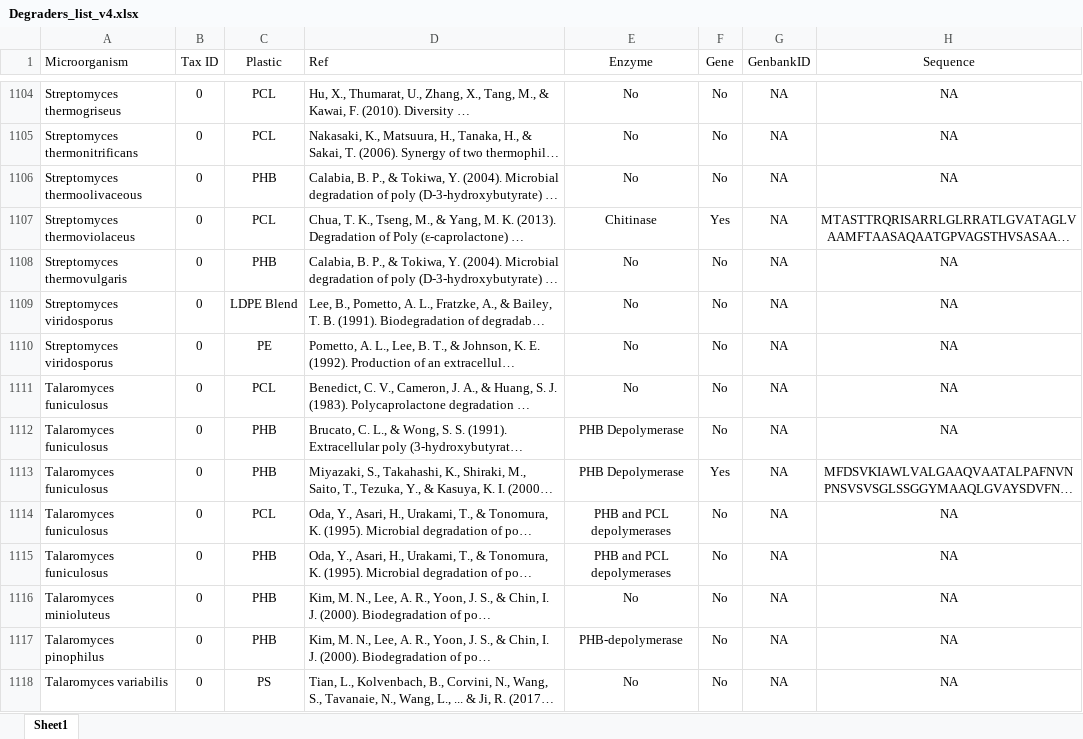
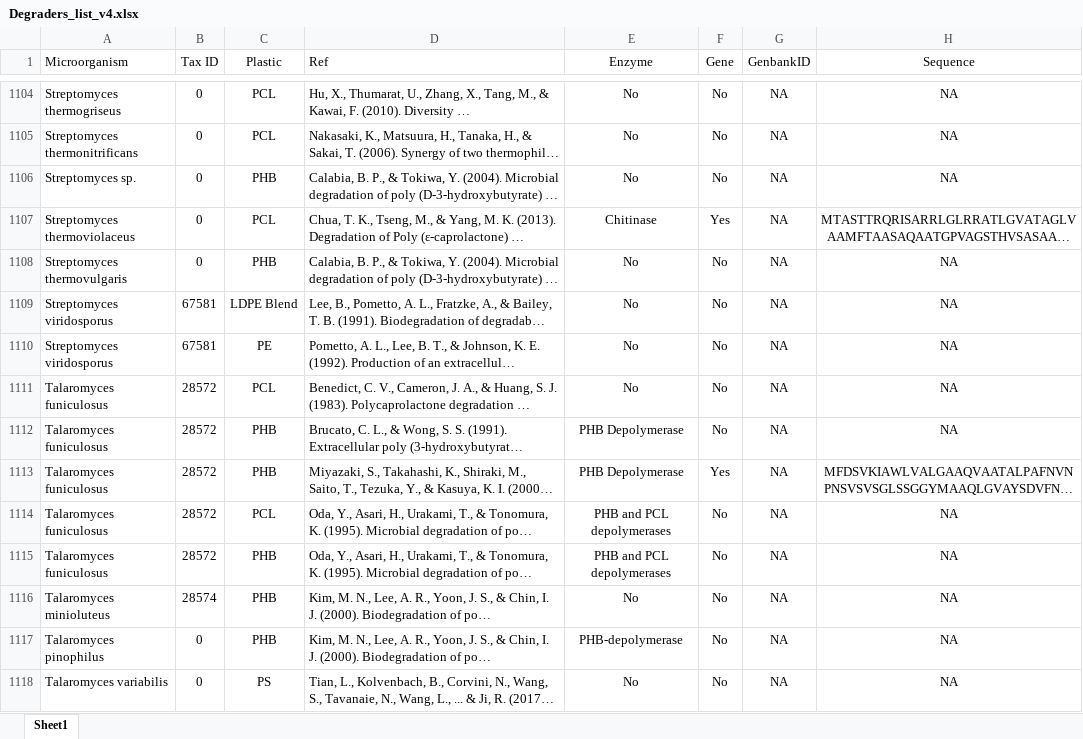
Before and after one commit to VictorGambarini/PlasticDegradersTree, an Excel workbook: Degraders_list_v4.xlsx, sheet Sheet1, drawn as a sheet; only a part is shown, gaps mark what is left out; long unchanged cells end in …; values as stored, in another font and other column widths than the file's, no borders; the diff names each change by its address in the sheet, - before the commit and + after, or states it on an @@ line.

Commit message:
Corrected Degraders list v4

```diff
--- a/Degraders_list_v4.xlsx (sheet Sheet1)
+++ b/Degraders_list_v4.xlsx (sheet Sheet1)
-A1106 (Microorganism): Streptomyces thermoolivaceous
+A1106 (Microorganism): Streptomyces sp.
-B1109:B1110 (Tax ID): 0
+B1109:B1110 (Tax ID): 67581
-B1111:B1115 (Tax ID): 0
+B1111:B1115 (Tax ID): 28572
-B1116 (Tax ID): 0
+B1116 (Tax ID): 28574
```
